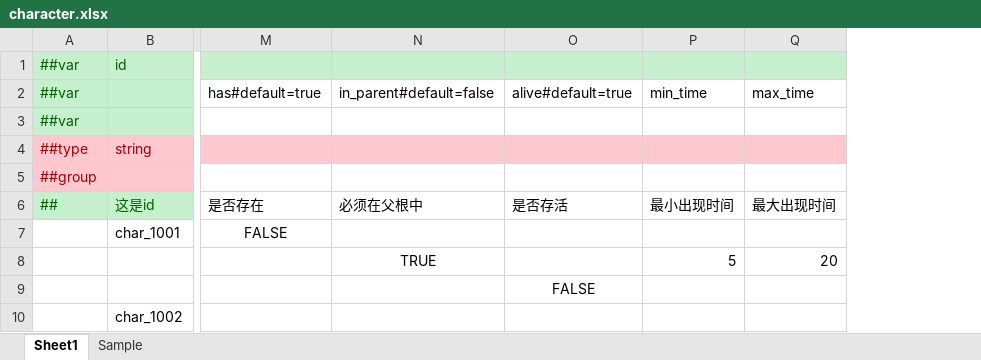
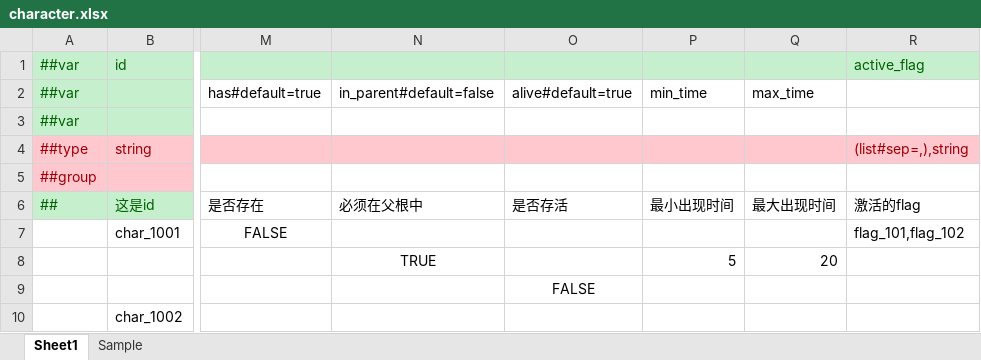
Before and after one commit to XJoshua/LifeSocialTree, an Excel workbook: LubanConfig/Datas/character.xlsx, sheet Sheet1, drawn as a sheet; only a part is shown, gaps mark what is left out; values as stored, in another font and other column widths than the file's, no borders; the diff names each change by its address in the sheet, - before the commit and + after, or states it on an @@ line.

Commit message:
[style] 激活的flag

```diff
--- a/LubanConfig/Datas/character.xlsx (sheet Sheet1)
+++ b/LubanConfig/Datas/character.xlsx (sheet Sheet1)
+column R, rows 1-7: active_flag |  |  | (list#sep=,),string |  | 激活的flag | flag_101,flag_102
```
Also changed, not shown: 3 other files.
